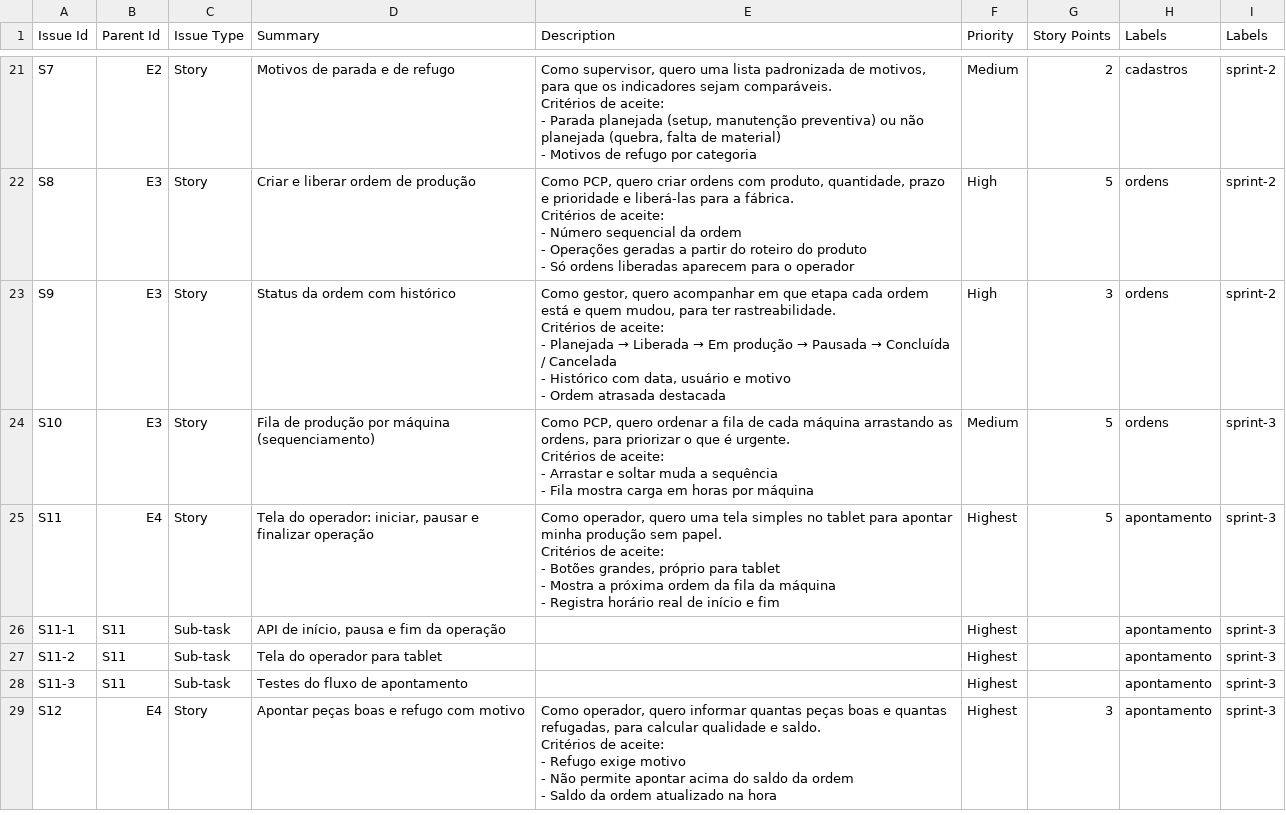
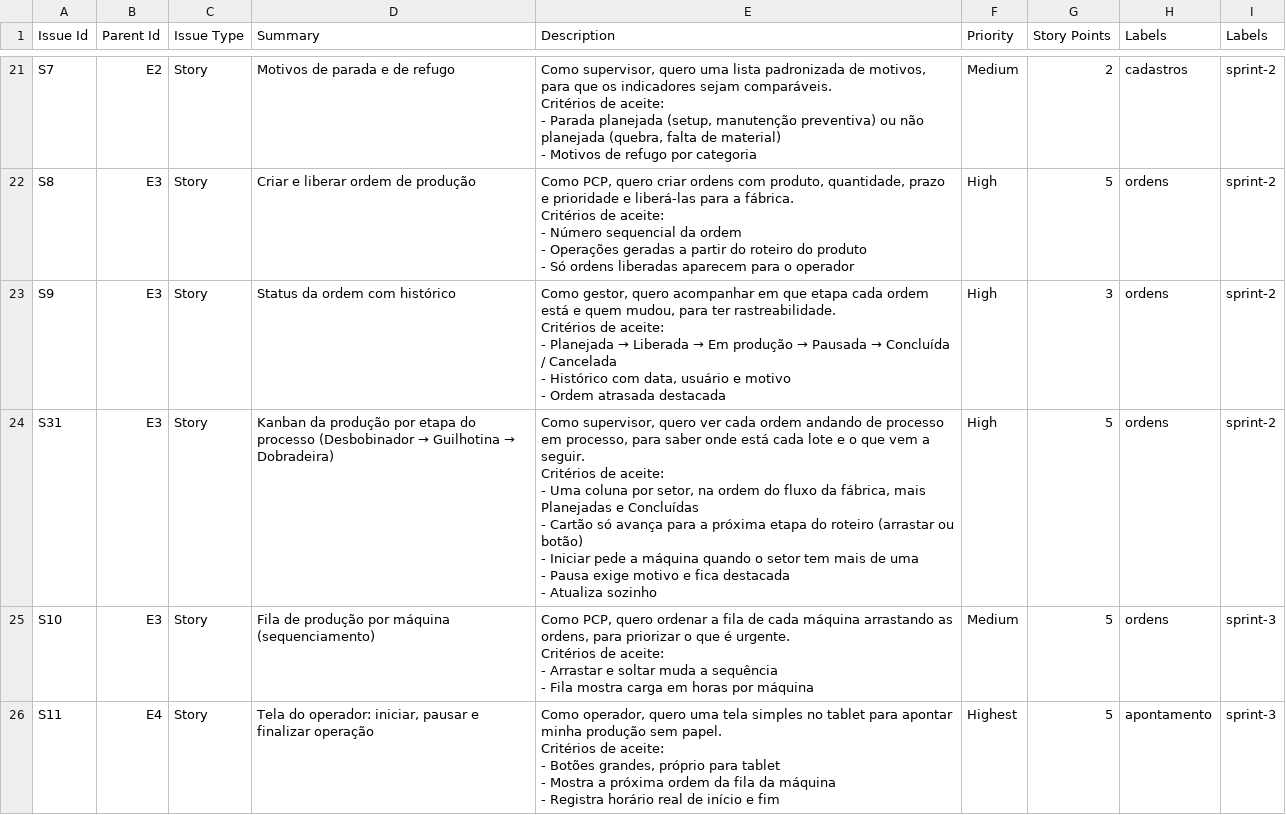
Before and after one commit to MarllusRobert/FabriControl, a CSV file: jira/fabricontrol-backlog.csv, drawn as a sheet; only a part is shown, gaps mark what is left out; the shorter side is filled out with more unchanged rows.

```diff
--- a/jira/fabricontrol-backlog.csv
+++ b/jira/fabricontrol-backlog.csv
@@ -67,2 +67,10 @@ Critérios de aceite:
 - Ordem atrasada destacada","High","3","ordens","sprint-2"
+"S31","E3","Story","Kanban da produção por etapa do processo (Desbobinador → Guilhotina → Dobradeira)","Como supervisor, quero ver cada ordem andando de processo em processo, para saber onde está cada lote e o que vem a seguir.
+
+Critérios de aceite:
+- Uma coluna por setor, na ordem do fluxo da fábrica, mais Planejadas e Concluídas
+- Cartão só avança para a próxima etapa do roteiro (arrastar ou botão)
+- Iniciar pede a máquina quando o setor tem mais de uma
+- Pausa exige motivo e fica destacada
+- Atualiza sozinho","High","5","ordens","sprint-2"
 "S10","E3","Story","Fila de produção por máquina (sequenciamento)","Como PCP, quero ordenar a fila de cada máquina arrastando as ordens, para priorizar o que é urgente.
```
Also changed, not shown: 2 other files.
